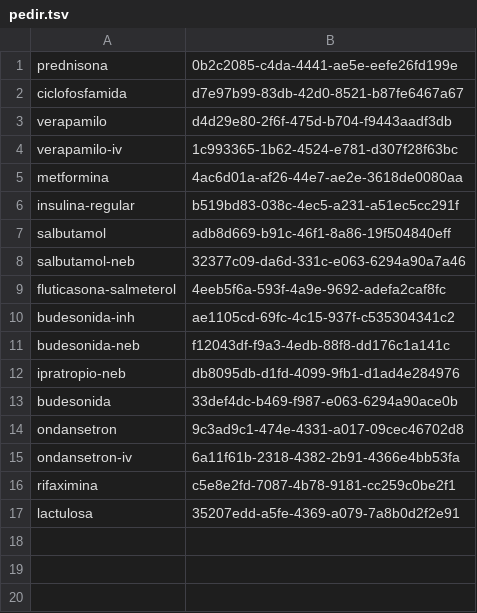
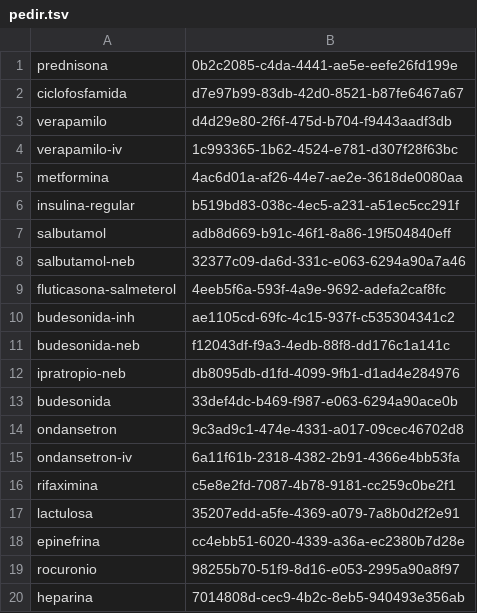
Before and after one commit to medenresumen-netizen/Medicina-en-resumen, a TSV file: pedir.tsv, drawn as a sheet; the diff names each change by its address in the sheet, - before the commit and + after, or states it on an @@ line.

```diff
--- a/pedir.tsv
+++ b/pedir.tsv
+row 18: epinefrina | cc4ebb51-6020-4339-a36a-ec2380b7d28e
+row 19: rocuronio | 98255b70-51f9-8d16-e053-2995a90a8f97
+row 20: heparina | 7014808d-cec9-4b2c-8eb5-940493e356ab
```
Also changed, not shown: lista.tsv.
